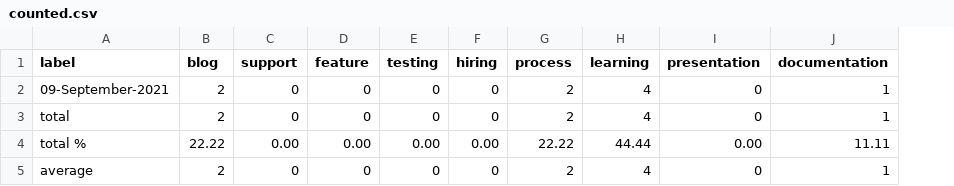
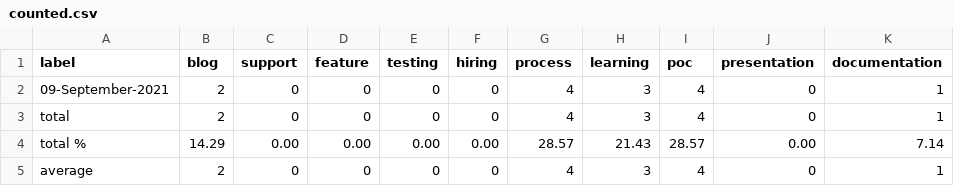
Before and after one commit to helloextend/weekly-logs, a CSV file: counted.csv, drawn as a sheet; addresses are those after the commit; the diff names each change by its address in the sheet, - before the commit and + after, or states it on an @@ line.

```diff
--- a/counted.csv
+++ b/counted.csv
+column I (poc), rows 2-5: 4 | 4 | 28.57 | 4
-G2:G3 (process): 2
+G2:G3 (process): 4
-H2:H3 (learning): 4
+H2:H3 (learning): 3
-B4 (blog): 22.22
+B4 (blog): 14.29
-G4 (process): 22.22
+G4 (process): 28.57
-H4 (learning): 44.44
+H4 (learning): 21.43
-K4 (documentation): 11.11
+K4 (documentation): 7.14
-G5 (process): 2
+G5 (process): 4
-H5 (learning): 4
+H5 (learning): 3
```
Also changed, not shown: 5 other files.
